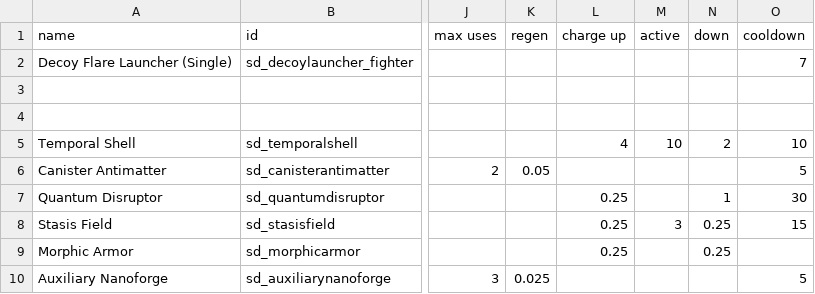
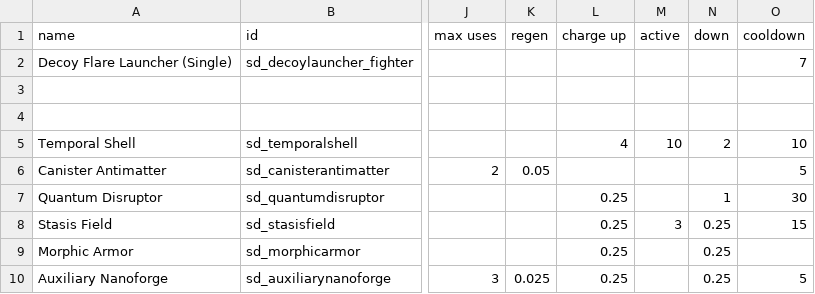
Before and after one commit to Sorrydough/Doughsector, a CSV file: data/shipsystems/ship_systems.csv, drawn as a sheet; only a part is shown, gaps mark what is left out; the diff names each change by its address in the sheet, - before the commit and + after, or states it on an @@ line.

```diff
--- a/data/shipsystems/ship_systems.csv
+++ b/data/shipsystems/ship_systems.csv
-L10 (charge up): (empty)
+L10 (charge up): 0.25
-N10 (down): (empty)
+N10 (down): 0.25
```
Also changed, not shown: 3 other files.
